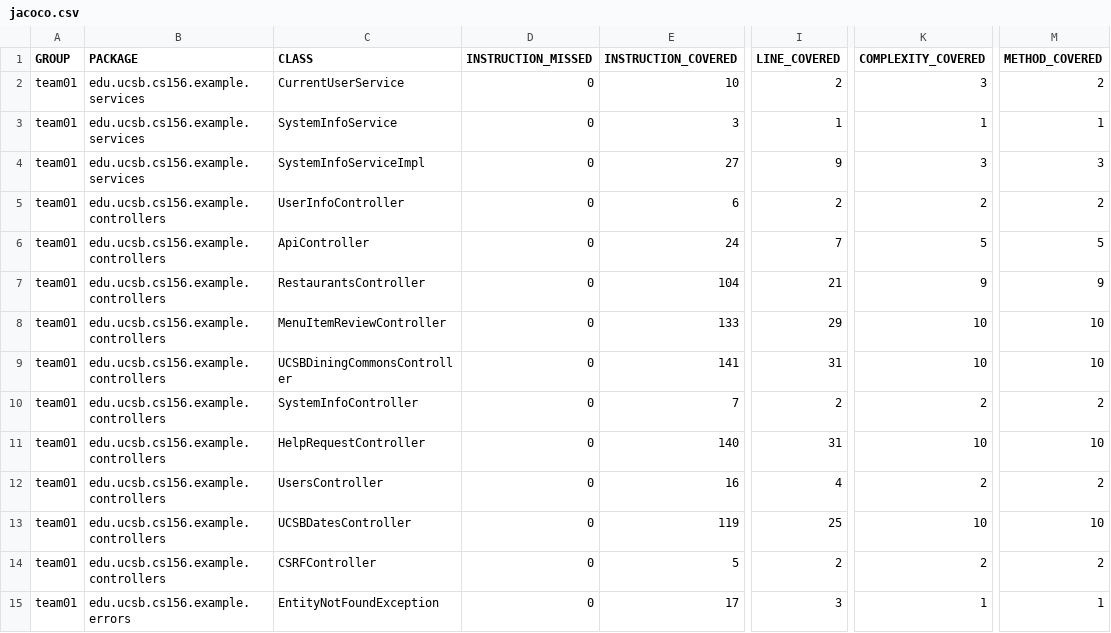
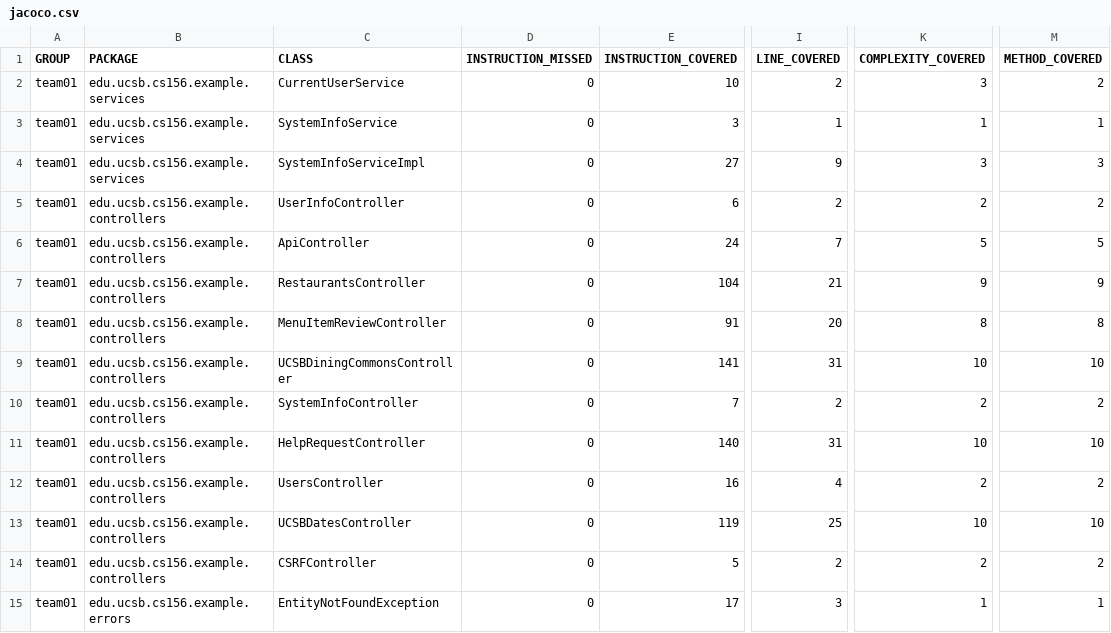
Before and after one commit to ucsb-cs156-f24/team01-f24-05, a CSV file: jacoco/jacoco.csv, drawn as a sheet; only a part is shown, gaps mark what is left out; the diff names each change by its address in the sheet, - before the commit and + after, or states it on an @@ line.

```diff
--- a/jacoco/jacoco.csv
+++ b/jacoco/jacoco.csv
-E8 (INSTRUCTION_COVERED): 133
+E8 (INSTRUCTION_COVERED): 91
-I8 (LINE_COVERED): 29
+I8 (LINE_COVERED): 20
-K8 (COMPLEXITY_COVERED): 10
+K8 (COMPLEXITY_COVERED): 8
-M8 (METHOD_COVERED): 10
+M8 (METHOD_COVERED): 8
```
Also changed, not shown: 7 other files.
